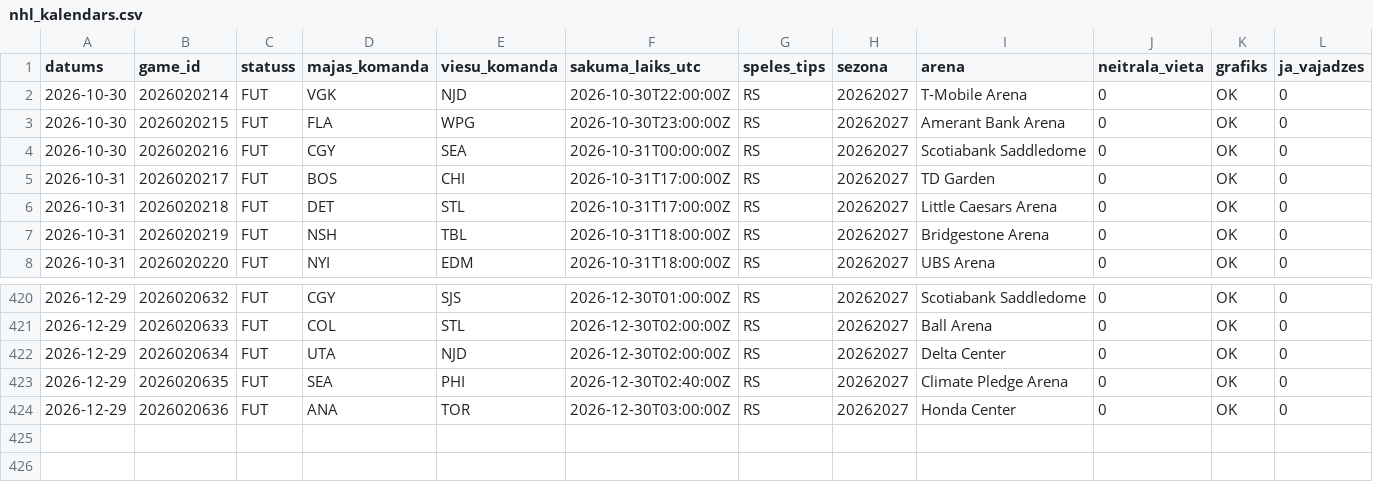
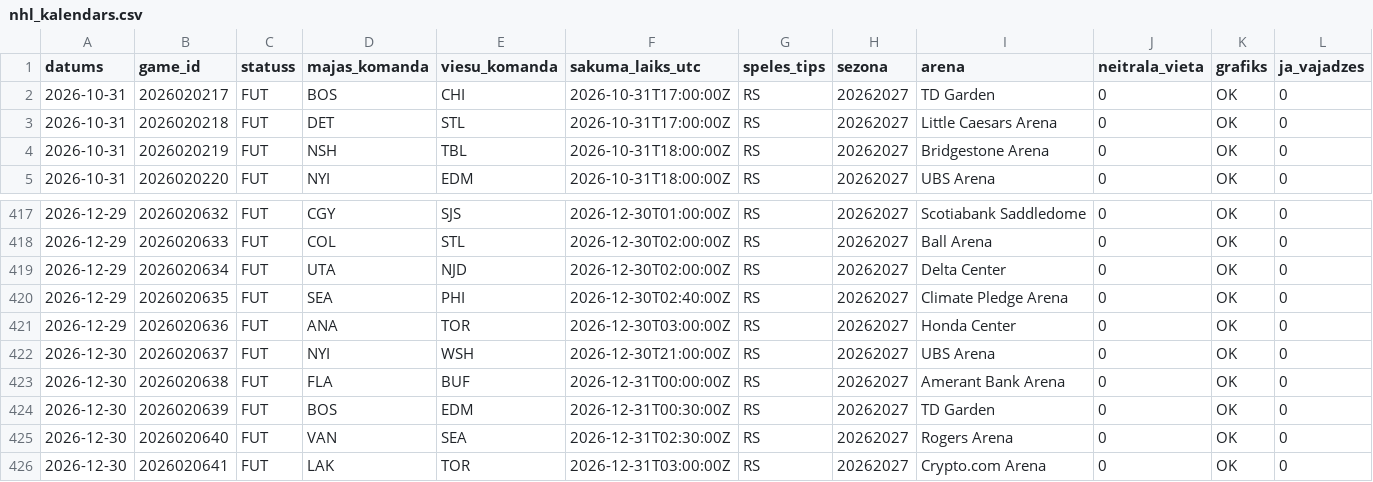
Before and after one commit to barakarmy/nhl-stats, a CSV file: sezonas/nhl_kalendars.csv, drawn as a sheet; only a part is shown, gaps mark what is left out; removed rows and columns are numbered as before the commit, all else as after; the diff names each change by its address in the sheet, - before the commit and + after, or states it on an @@ line.

```diff
--- a/sezonas/nhl_kalendars.csv
+++ b/sezonas/nhl_kalendars.csv
-row 2: 2026-10-30 | 2026020214 | FUT | VGK | NJD | 2026-10-30T22:00:00Z | RS | 20262027 | T-Mobile Arena | 0 | OK | 0
-row 3: 2026-10-30 | 2026020215 | FUT | FLA | WPG | 2026-10-30T23:00:00Z | RS | 20262027 | Amerant Bank Arena | 0 | OK | 0
-row 4: 2026-10-30 | 2026020216 | FUT | CGY | SEA | 2026-10-31T00:00:00Z | RS | 20262027 | Scotiabank Saddledome | 0 | OK | 0
+row 422: 2026-12-30 | 2026020637 | FUT | NYI | WSH | 2026-12-30T21:00:00Z | RS | 20262027 | UBS Arena | 0 | OK | 0
+row 423: 2026-12-30 | 2026020638 | FUT | FLA | BUF | 2026-12-31T00:00:00Z | RS | 20262027 | Amerant Bank Arena | 0 | OK | 0
+row 424: 2026-12-30 | 2026020639 | FUT | BOS | EDM | 2026-12-31T00:30:00Z | RS | 20262027 | TD Garden | 0 | OK | 0
+row 425: 2026-12-30 | 2026020640 | FUT | VAN | SEA | 2026-12-31T02:30:00Z | RS | 20262027 | Rogers Arena | 0 | OK | 0
+row 426: 2026-12-30 | 2026020641 | FUT | LAK | TOR | 2026-12-31T03:00:00Z | RS | 20262027 | Crypto.com Arena | 0 | OK | 0
```
Also changed, not shown: sezonas/fantasy_advanced.csv, sezonas/speles.csv, 11 other files.
